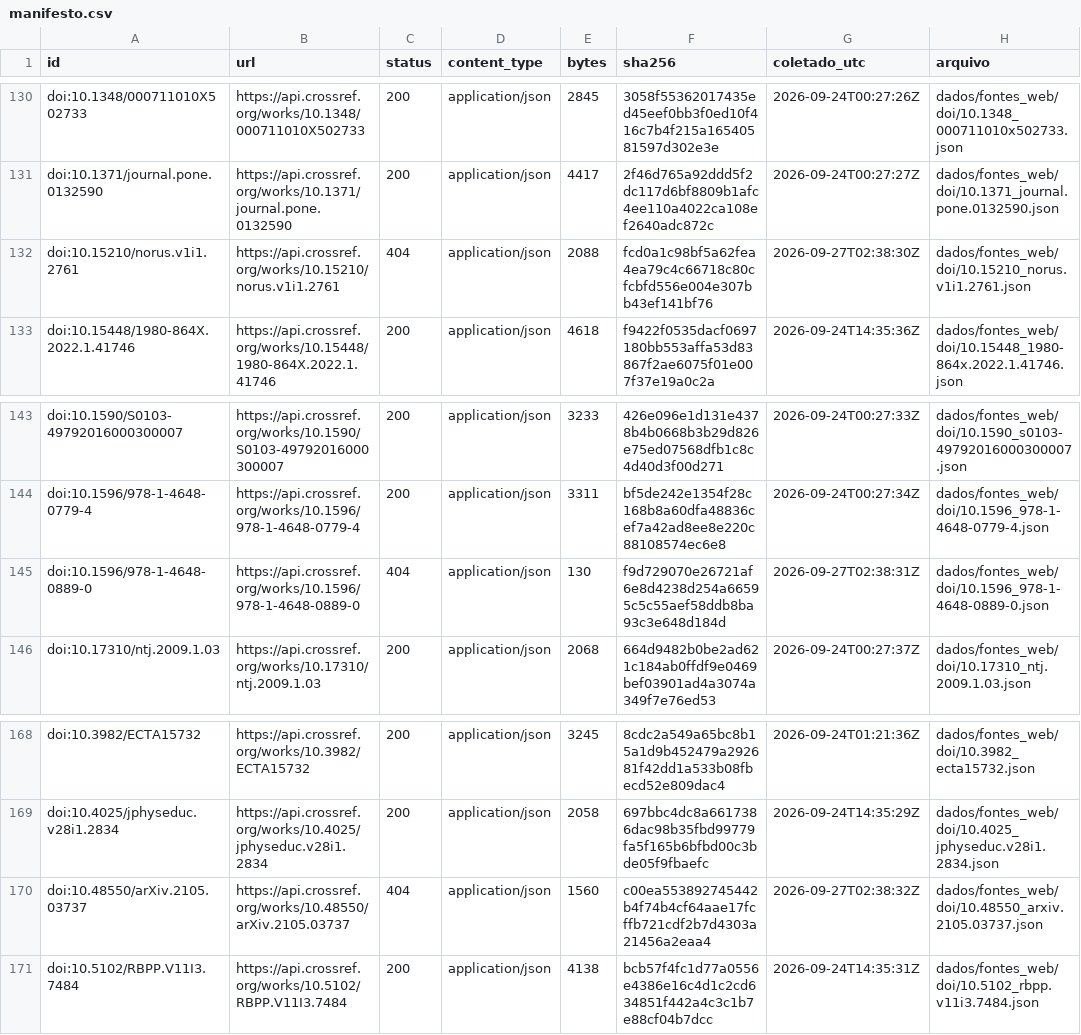
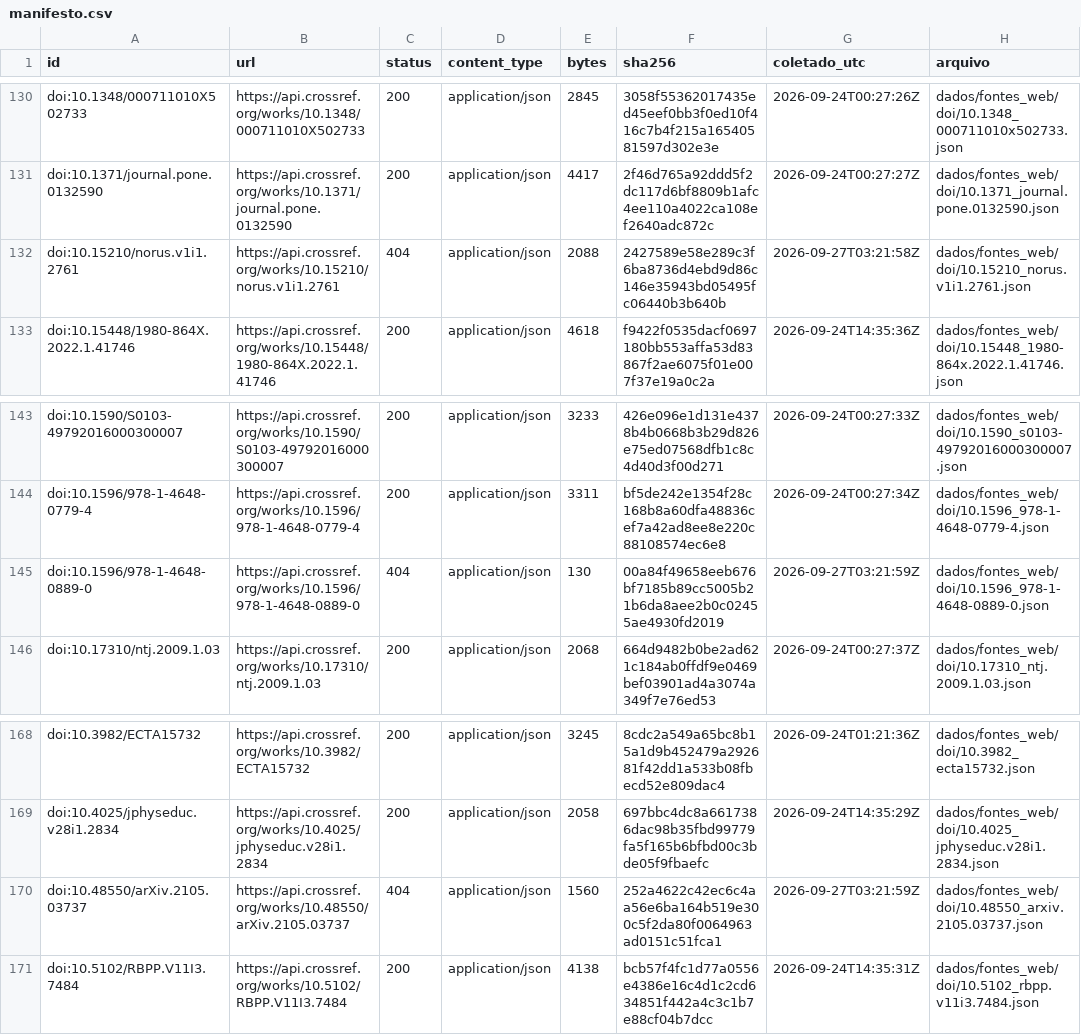
Before and after one commit to fcarva/aval-pol, a CSV file: dados/fontes_web/manifesto.csv, drawn as a sheet; only a part is shown, gaps mark what is left out.

```diff
--- a/dados/fontes_web/manifesto.csv
+++ b/dados/fontes_web/manifesto.csv
@@ -131,3 +131,3 @@ doi:10.1348/000711010X502733,https://api.crossref.org/works/10.1348/000711010X50
 doi:10.1371/journal.pone.0132590,https://api.crossref.org/works/10.1371/journal.pone.0132590,200,application/json,4417,2f46d765a92ddd5f2dc117d6bf8809b1afc4ee110a4022ca108ef2640adc872c,2026-09-24T00:27:27Z,dados/fontes_web/doi/10.1371_journal.pone.0132590.json
-doi:10.15210/norus.v1i1.2761,https://api.crossref.org/works/10.15210/norus.v1i1.2761,404,application/json,2088,fcd0a1c98bf5a62fea4ea79c4c66718c80cfcbfd556e004e307bb43ef141bf76,2026-09-27T02:38:30Z,dados/fontes_web/doi/10.15210_norus.v1i1.2761.json
+doi:10.15210/norus.v1i1.2761,https://api.crossref.org/works/10.15210/norus.v1i1.2761,404,application/json,2088,2427589e58e289c3f6ba8736d4ebd9d86c146e35943bd05495fc06440b3b640b,2026-09-27T03:21:58Z,dados/fontes_web/doi/10.15210_norus.v1i1.2761.json
 doi:10.15448/1980-864X.2022.1.41746,https://api.crossref.org/works/10.15448/1980-864X.2022.1.41746,200,application/json,4618,f9422f0535dacf0697180bb553affa53d83867f2ae6075f01e007f37e19a0c2a,2026-09-24T14:35:36Z,dados/fontes_web/doi/10.15448_1980-864x.2022.1.41746.json
@@ -144,3 +144,3 @@ doi:10.1590/S0103-49792016000300007,https://api.crossref.org/works/10.1590/S0103
 doi:10.1596/978-1-4648-0779-4,https://api.crossref.org/works/10.1596/978-1-4648-0779-4,200,application/json,3311,bf5de242e1354f28c168b8a60dfa48836cef7a42ad8ee8e220c88108574ec6e8,2026-09-24T00:27:34Z,dados/fontes_web/doi/10.1596_978-1-4648-0779-4.json
-doi:10.1596/978-1-4648-0889-0,https://api.crossref.org/works/10.1596/978-1-4648-0889-0,404,application/json,130,f9d729070e26721af6e8d4238d254a66595c5c55aef58ddb8ba93c3e648d184d,2026-09-27T02:38:31Z,dados/fontes_web/doi/10.1596_978-1-4648-0889-0.json
+doi:10.1596/978-1-4648-0889-0,https://api.crossref.org/works/10.1596/978-1-4648-0889-0,404,application/json,130,00a84f49658eeb676bf7185b89cc5005b21b6da8aee2b0c02455ae4930fd2019,2026-09-27T03:21:59Z,dados/fontes_web/doi/10.1596_978-1-4648-0889-0.json
 doi:10.17310/ntj.2009.1.03,https://api.crossref.org/works/10.17310/ntj.2009.1.03,200,application/json,2068,664d9482b0be2ad621c184ab0ffdf9e0469bef03901ad4a3074a349f7e76ed53,2026-09-24T00:27:37Z,dados/fontes_web/doi/10.17310_ntj.2009.1.03.json
@@ -169,3 +169,3 @@ doi:10.3982/ECTA15732,https://api.crossref.org/works/10.3982/ECTA15732,200,appli
 doi:10.4025/jphyseduc.v28i1.2834,https://api.crossref.org/works/10.4025/jphyseduc.v28i1.2834,200,application/json,2058,697bbc4dc8a6617386dac98b35fbd99779fa5f165b6bfbd00c3bde05f9fbaefc,2026-09-24T14:35:29Z,dados/fontes_web/doi/10.4025_jphyseduc.v28i1.2834.json
-doi:10.48550/arXiv.2105.03737,https://api.crossref.org/works/10.48550/arXiv.2105.03737,404,application/json,1560,c00ea553892745442b4f74b4cf64aae17fcffb721cdf2b7d4303a21456a2eaa4,2026-09-27T02:38:32Z,dados/fontes_web/doi/10.48550_arxiv.2105.03737.json
+doi:10.48550/arXiv.2105.03737,https://api.crossref.org/works/10.48550/arXiv.2105.03737,404,application/json,1560,252a4622c42ec6c4aa56e6ba164b519e300c5f2da80f0064963ad0151c51fca1,2026-09-27T03:21:59Z,dados/fontes_web/doi/10.48550_arxiv.2105.03737.json
 doi:10.5102/RBPP.V11I3.7484,https://api.crossref.org/works/10.5102/RBPP.V11I3.7484,200,application/json,4138,bcb57f4fc1d77a0556e4386e16c4d1c2cd634851f442a4c3c1b7e88cf04b7dcc,2026-09-24T14:35:31Z,dados/fontes_web/doi/10.5102_rbpp.v11i3.7484.json
```
Also changed, not shown: 3 other files.
